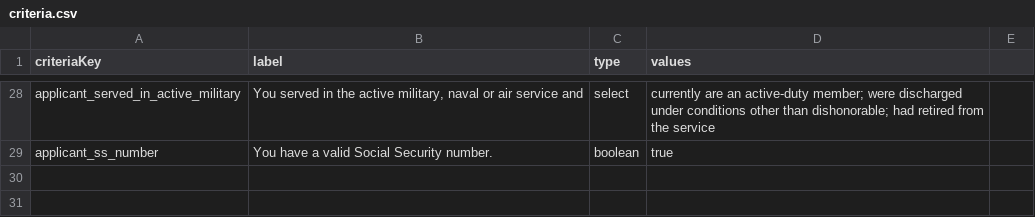
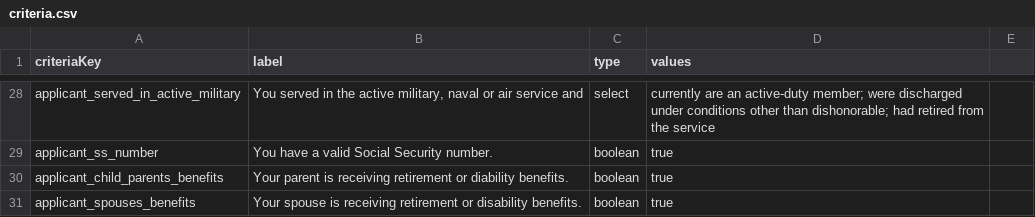
Before and after one commit to GSA-TTS/usagov-benefits-eligibility, a CSV file: content/criteria.csv, drawn as a sheet; only a part is shown, gaps mark what is left out; the diff names each change by its address in the sheet, - before the commit and + after, or states it on an @@ line.

Commit message:
Added new criteria: applicant_child_parents_benefits and applicant_spouses_benefits

```diff
--- a/content/criteria.csv
+++ b/content/criteria.csv
+row 30: applicant_child_parents_benefits | Your parent is receiving retirement or diability benefits. | boolean | true
+row 31: applicant_spouses_benefits | Your spouse is receiving retirement or disability benefits. | boolean | true
```
